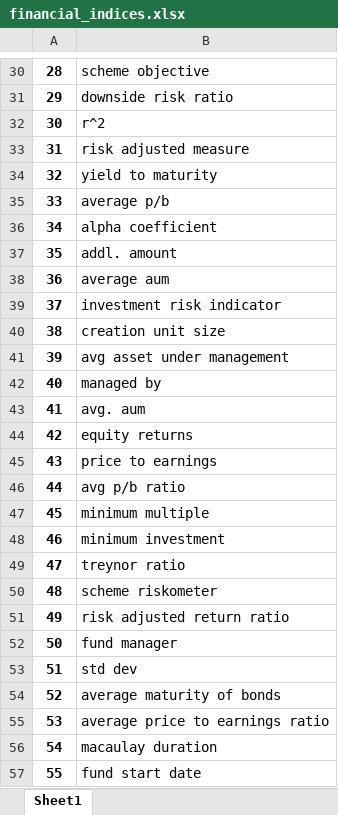
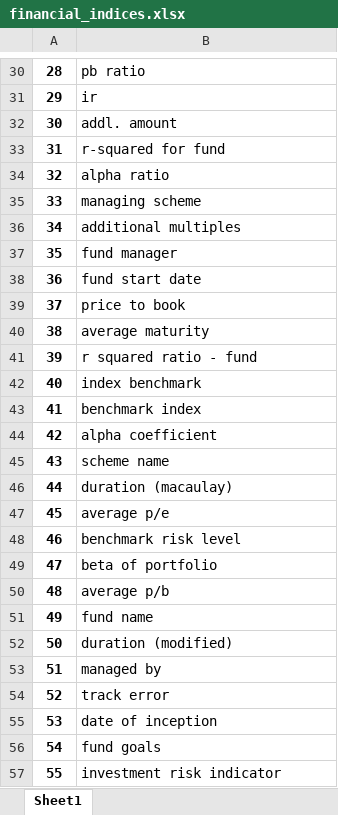
Before and after one commit to C0sCube/mywork-repo, an Excel workbook: files/financial_indices.xlsx, sheet Sheet1, drawn as a sheet; only a part is shown, gaps mark what is left out; values as stored, in another font and other column widths than the file's, no borders; the diff covers the shown part only; the diff names each change by its address in the sheet, - before the commit and + after, or states it on an @@ line.

```diff
--- a/files/financial_indices.xlsx (sheet Sheet1)
+++ b/files/financial_indices.xlsx (sheet Sheet1)
-B30: scheme objective
+B30: pb ratio
-B31: downside risk ratio
+B31: ir
-B32: r^2
+B32: addl. amount
-B33: risk adjusted measure
+B33: r-squared for fund
-B34: yield to maturity
+B34: alpha ratio
-B35: average p/b
+B35: managing scheme
-B36: alpha coefficient
+B36: additional multiples
-B37: addl. amount
+B37: fund manager
-B38: average aum
+B38: fund start date
-B39: investment risk indicator
+B39: price to book
-B40: creation unit size
+B40: average maturity
-B41: avg asset under management
+B41: r squared ratio - fund
-B42: managed by
+B42: index benchmark
-B43: avg. aum
+B43: benchmark index
-B44: equity returns
+B44: alpha coefficient
-B45: price to earnings
+B45: scheme name
-B46: avg p/b ratio
+B46: duration (macaulay)
-B47: minimum multiple
+B47: average p/e
-B48: minimum investment
+B48: benchmark risk level
-B49: treynor ratio
+B49: beta of portfolio
-B50: scheme riskometer
+B50: average p/b
-B51: risk adjusted return ratio
+B51: fund name
-B52: fund manager
+B52: duration (modified)
-B53: std dev
+B53: managed by
-B54: average maturity of bonds
+B54: track error
-B55: average price to earnings ratio
+B55: date of inception
-B56: macaulay duration
+B56: fund goals
-B57: fund start date
+B57: investment risk indicator
```
Also changed, not shown: 93 edited cells elsewhere in this sheet, output/example.xlsx, output/pdf_report.xlsx, 57 other files.
